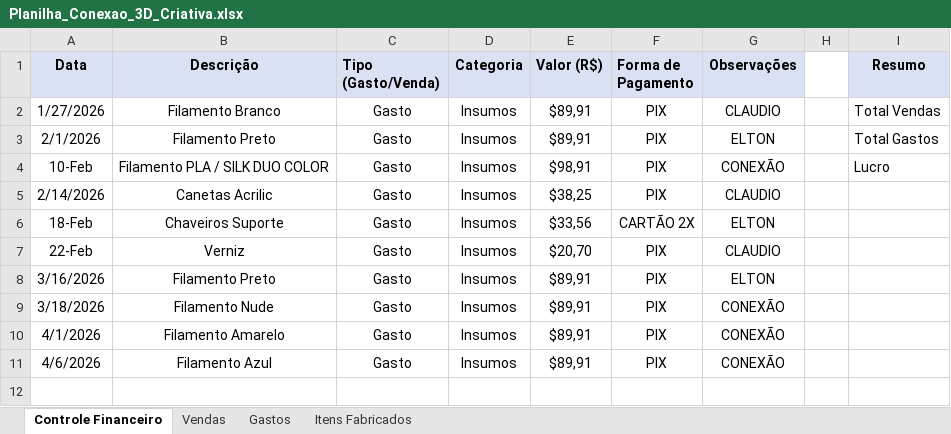
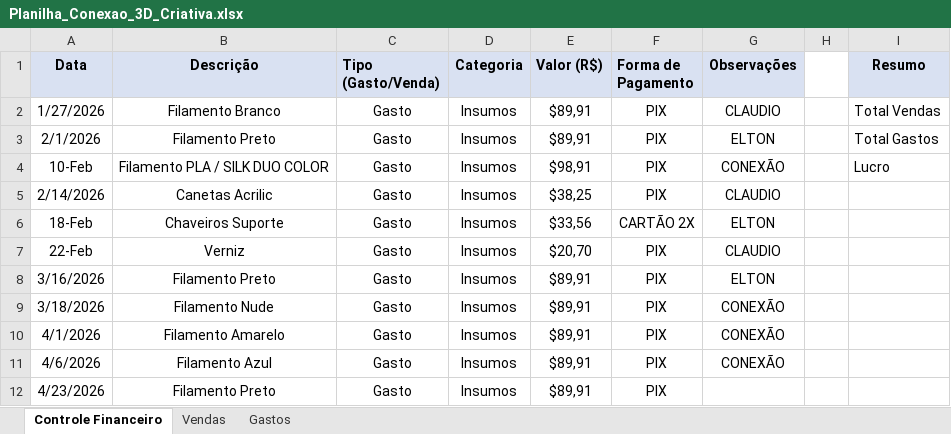
Before and after one commit to ClaudioSperb/impressao-3D, an Excel workbook: Impressao 3D/Planilha_Conexao_3D_Criativa.xlsx, sheet Controle Financeiro, drawn as a sheet; values as stored, in another font and other column widths than the file's, no borders; the diff names each change by its address in the sheet, - before the commit and + after, or states it on an @@ line.

```diff
--- a/Impressao 3D/Planilha_Conexao_3D_Criativa.xlsx (sheet Controle Financeiro)
+++ b/Impressao 3D/Planilha_Conexao_3D_Criativa.xlsx (sheet Controle Financeiro)
-sheet tab: Itens Fabricados
+row 12: 4/23/2026 | Filamento Preto | Gasto | Insumos | $89,91 | PIX
```
Also changed, not shown: sheet Vendas, sheet Gastos, 1 other file.
